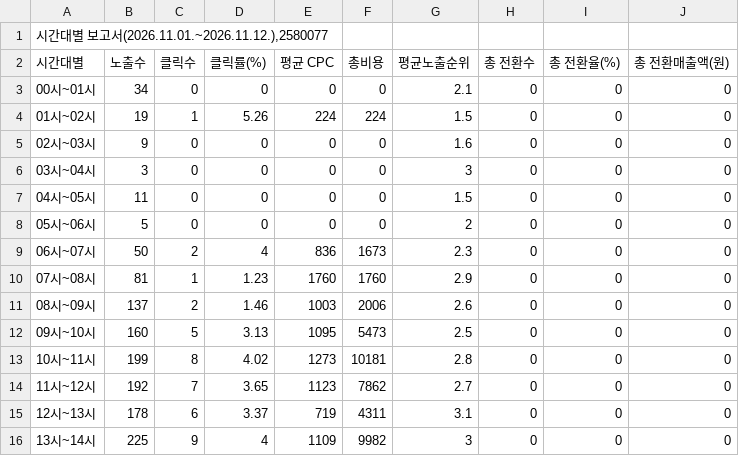
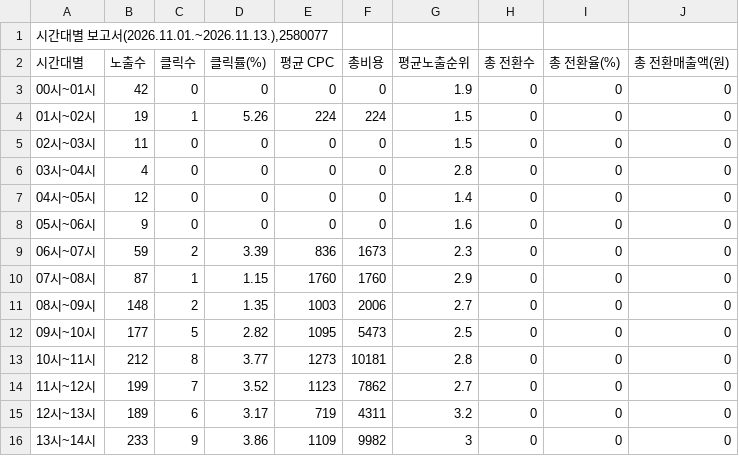
Before and after one commit to LeeKwanBeom/saero-ad-report-skill, a CSV file: data/2026-11/시간대별.csv, drawn as a sheet; only a part is shown; the diff covers the shown part only.

```diff
--- a/data/2026-11/시간대별.csv
+++ b/data/2026-11/시간대별.csv
@@ -1,16 +1,16 @@
-"시간대별 보고서(2026.11.01.~2026.11.12.),2580077"
+"시간대별 보고서(2026.11.01.~2026.11.13.),2580077"
 시간대별,노출수,클릭수,클릭률(%),평균 CPC,총비용,평균노출순위,총 전환수,총 전환율(%),총 전환매출액(원)
-00시~01시,34,0,0,0,0,2.1,0,0,0
+00시~01시,42,0,0,0,0,1.9,0,0,0
 01시~02시,19,1,5.26,224,224,1.5,0,0,0
-02시~03시,9,0,0,0,0,1.6,0,0,0
-03시~04시,3,0,0,0,0,3,0,0,0
-04시~05시,11,0,0,0,0,1.5,0,0,0
-05시~06시,5,0,0,0,0,2,0,0,0
-06시~07시,50,2,4,836,1673,2.3,0,0,0
-07시~08시,81,1,1.23,1760,1760,2.9,0,0,0
-08시~09시,137,2,1.46,1003,2006,2.6,0,0,0
-09시~10시,160,5,3.13,1095,5473,2.5,0,0,0
-10시~11시,199,8,4.02,1273,10181,2.8,0,0,0
-11시~12시,192,7,3.65,1123,7862,2.7,0,0,0
-12시~13시,178,6,3.37,719,4311,3.1,0,0,0
-13시~14시,225,9,4,1109,9982,3,0,0,0
+02시~03시,11,0,0,0,0,1.5,0,0,0
+03시~04시,4,0,0,0,0,2.8,0,0,0
+04시~05시,12,0,0,0,0,1.4,0,0,0
+05시~06시,9,0,0,0,0,1.6,0,0,0
+06시~07시,59,2,3.39,836,1673,2.3,0,0,0
+07시~08시,87,1,1.15,1760,1760,2.9,0,0,0
+08시~09시,148,2,1.35,1003,2006,2.7,0,0,0
+09시~10시,177,5,2.82,1095,5473,2.5,0,0,0
+10시~11시,212,8,3.77,1273,10181,2.8,0,0,0
+11시~12시,199,7,3.52,1123,7862,2.7,0,0,0
+12시~13시,189,6,3.17,719,4311,3.2,0,0,0
+13시~14시,233,9,3.86,1109,9982,3,0,0,0
```
Also changed, not shown: 37 edited cells elsewhere in this file, data/2026-11/검색어.csv, data/2026-11/상세지역.csv, 1 other file.
